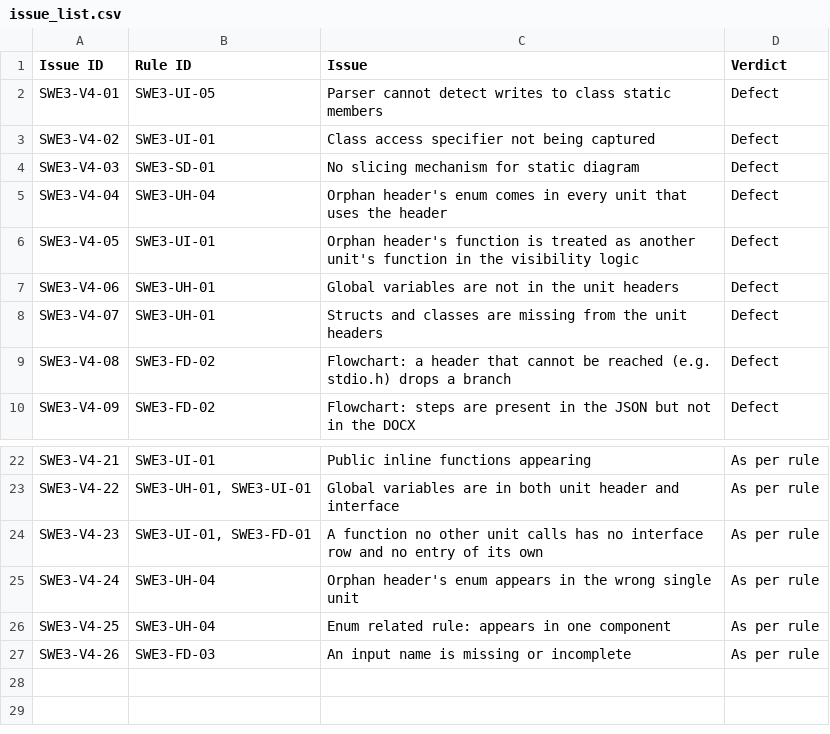
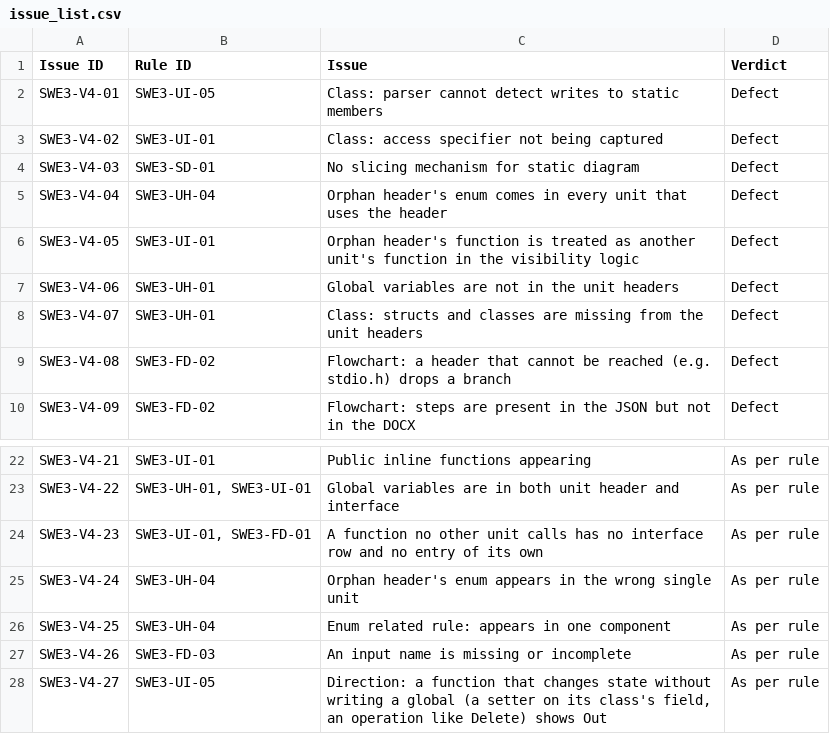
Before and after one commit to manojksarkar/analyzer, a CSV file: docs/review/issue_list.csv, drawn as a sheet; only a part is shown, gaps mark what is left out.

Commit message:
docs: review fix plan per issue, issue 27, function visibility plan

```diff
--- a/docs/review/issue_list.csv
+++ b/docs/review/issue_list.csv
@@ -1,4 +1,4 @@
 Issue ID,Rule ID,Issue,Verdict
-SWE3-V4-01,SWE3-UI-05,Parser cannot detect writes to class static members,Defect
-SWE3-V4-02,SWE3-UI-01,Class access specifier not being captured,Defect
+SWE3-V4-01,SWE3-UI-05,Class: parser cannot detect writes to static members,Defect
+SWE3-V4-02,SWE3-UI-01,Class: access specifier not being captured,Defect
 SWE3-V4-03,SWE3-SD-01,No slicing mechanism for static diagram,Defect
@@ -7,3 +7,3 @@ SWE3-V4-05,SWE3-UI-01,Orphan header's function is treated as another unit's func
 SWE3-V4-06,SWE3-UH-01,Global variables are not in the unit headers,Defect
-SWE3-V4-07,SWE3-UH-01,Structs and classes are missing from the unit headers,Defect
+SWE3-V4-07,SWE3-UH-01,Class: structs and classes are missing from the unit headers,Defect
 SWE3-V4-08,SWE3-FD-02,Flowchart: a header that cannot be reached (e.g. stdio.h) drops a branch,Defect
@@ -27 +27,2 @@ SWE3-V4-25,SWE3-UH-04,Enum related rule: appears in one component,As per rule
 SWE3-V4-26,SWE3-FD-03,An input name is missing or incomplete,As per rule
+SWE3-V4-27,SWE3-UI-05,"Direction: a function that changes state without writing a global (a setter on its class's field, an operation like Delete) shows Out",As per rule
```
Also changed, not shown: 6 other files.
